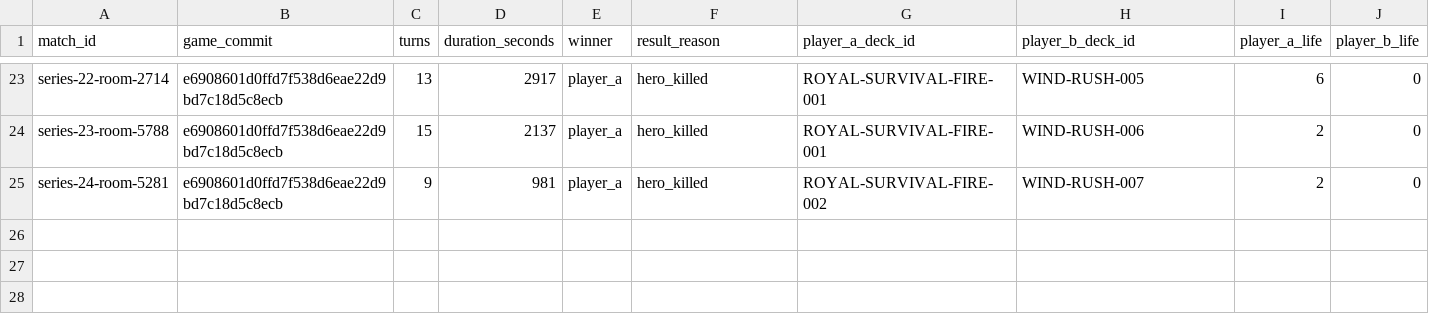
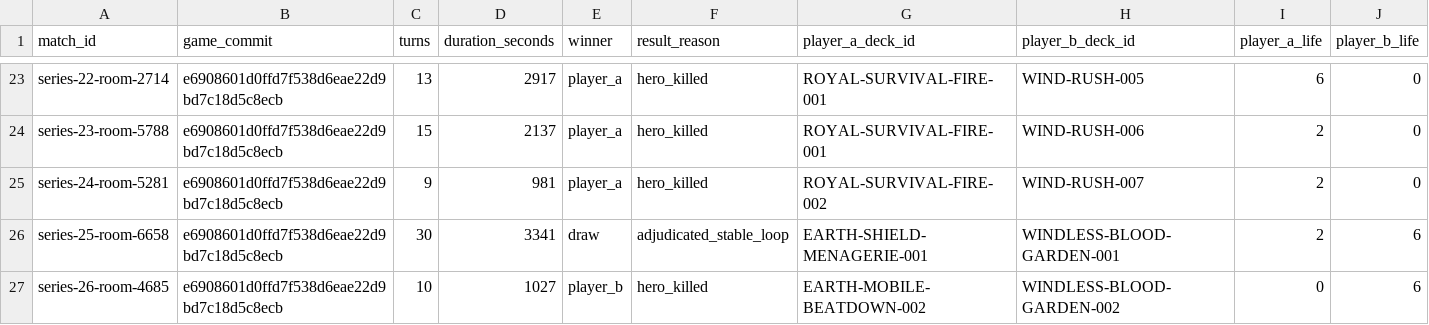
Before and after one commit to Yifeeeeei/EraOfArcaneAgentLab, a CSV file: ledger/matches.csv, drawn as a sheet; only a part is shown, gaps mark what is left out; rows hold the shown columns only; the diff names each change by its address in the sheet, - before the commit and + after, or states it on an @@ line.

Commit message:
Explore Earth and Shadow archetypes in series 25-26

```diff
--- a/ledger/matches.csv
+++ b/ledger/matches.csv
+row 26: series-25-room-6658 | e6908601d0ffd7f538d6eae22d9bd7c18d5c8ecb | 30 | 3341 | draw | adjudicated_stable_loop | EARTH-SHIELD-MENAGERIE-001 | WINDLESS-BLOOD-GARDEN-001 | 2 | 6
+row 27: series-26-room-4685 | e6908601d0ffd7f538d6eae22d9bd7c18d5c8ecb | 10 | 1027 | player_b | hero_killed | EARTH-MOBILE-BEATDOWN-002 | WINDLESS-BLOOD-GARDEN-002 | 0 | 6
```
Also changed, not shown: 24 other files.
